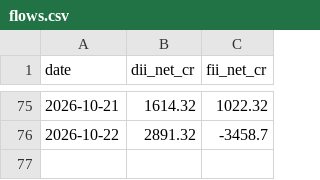
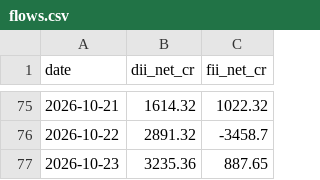
Before and after one commit to aryachirag02/swing-desk, a CSV file: data/flows.csv, drawn as a sheet; only a part is shown, gaps mark what is left out.

```diff
--- a/data/flows.csv
+++ b/data/flows.csv
@@ -76 +76,2 @@ date,dii_net_cr,fii_net_cr
 2026-10-22,2891.32,-3458.7
+2026-10-23,3235.36,887.65
```
Also changed, not shown: data/earnings.csv, data/meta.csv, 7 other files.
